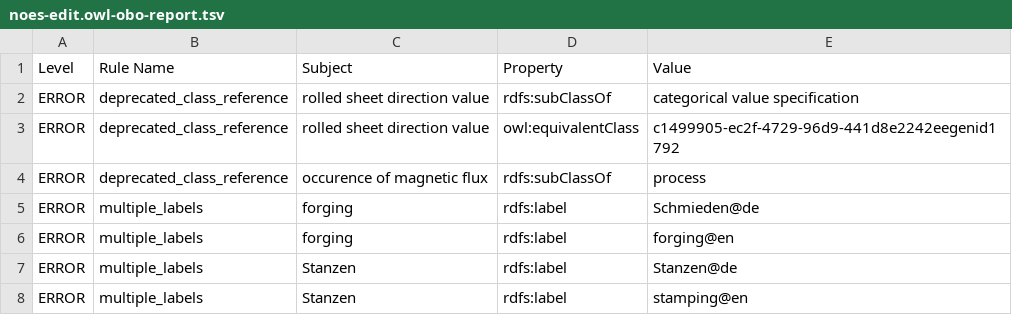
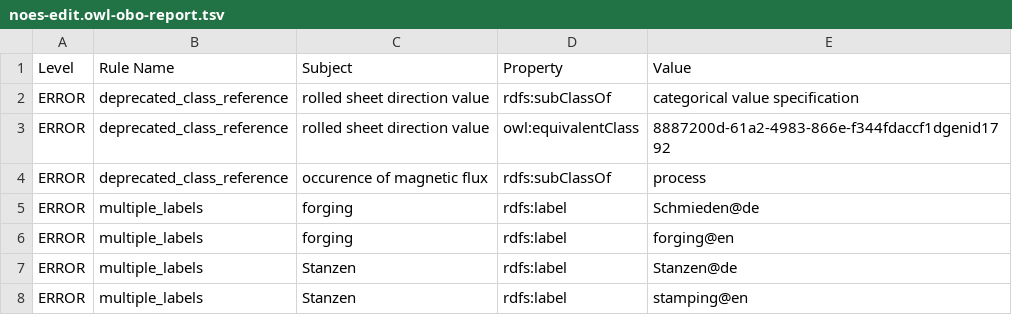
Before and after one commit to cmllezr/NOES-Onto, a TSV file: src/ontology/reports/noes-edit.owl-obo-report.tsv, drawn as a sheet; only a part is shown.

```diff
--- a/src/ontology/reports/noes-edit.owl-obo-report.tsv
+++ b/src/ontology/reports/noes-edit.owl-obo-report.tsv
@@ -2,3 +2,3 @@ Level	Rule Name	Subject	Property	Value
 ERROR	deprecated_class_reference	rolled sheet direction value	rdfs:subClassOf	categorical value specification
-ERROR	deprecated_class_reference	rolled sheet direction value	owl:equivalentClass	c1499905-ec2f-4729-96d9-441d8e2242eegenid1792
+ERROR	deprecated_class_reference	rolled sheet direction value	owl:equivalentClass	8887200d-61a2-4983-866e-f344fdaccf1dgenid1792
 ERROR	deprecated_class_reference	occurence of magnetic flux	rdfs:subClassOf	process
```
Also changed, not shown: 23 other files.
